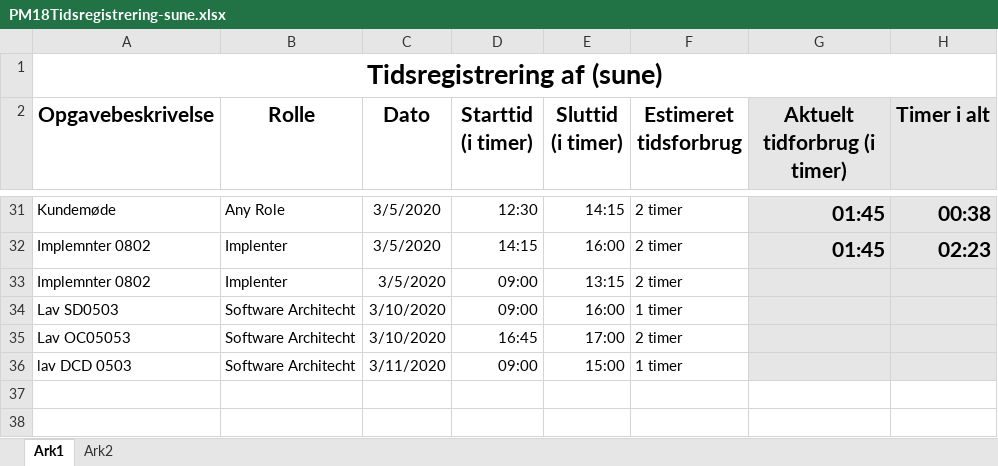
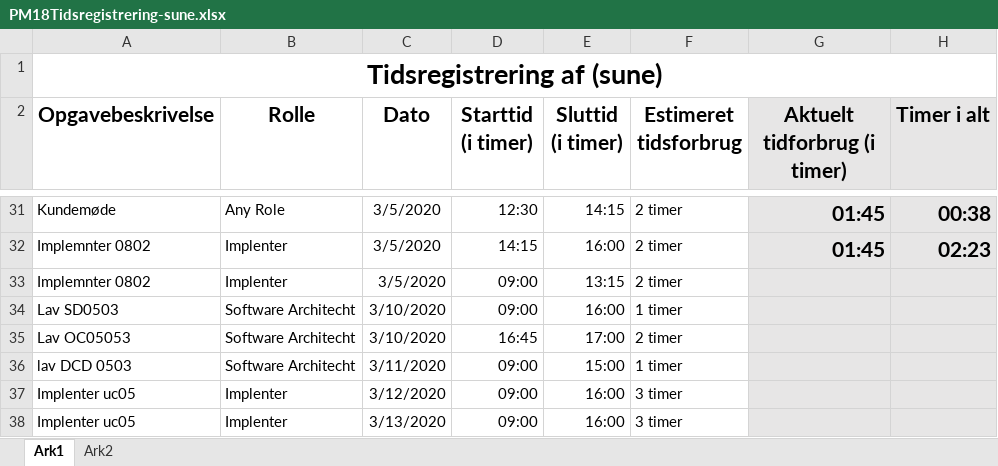
Before and after one commit to zealand-andp/HoeKulator, an Excel workbook: 08 Project Management/Tidsregistrering/PM18Tidsregistrering-sune.xlsx, sheet Ark1, drawn as a sheet; only a part is shown, gaps mark what is left out; values as stored, in another font and other column widths than the file's, no borders; charts and pictures not drawn; the diff names each change by its address in the sheet, - before the commit and + after, or states it on an @@ line.

Commit message:
hej

```diff
--- a/08 Project Management/Tidsregistrering/PM18Tidsregistrering-sune.xlsx (sheet Ark1)
+++ b/08 Project Management/Tidsregistrering/PM18Tidsregistrering-sune.xlsx (sheet Ark1)
+row 37: Implenter uc05 | Implenter | 3/12/2020 | 09:00 | 16:00 | 3 timer
+row 38: Implenter uc05 | Implenter | 3/13/2020 | 09:00 | 16:00 | 3 timer
```
Also changed, not shown: charts or pictures.
